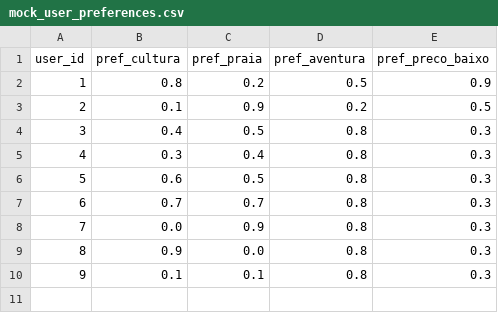
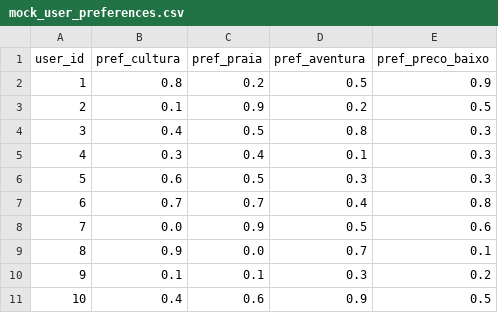
Before and after one commit to chissevo/NongoTour-Angola, a CSV file: data/mock_user_preferences.csv, drawn as a sheet.

Commit message:
Actualização dos arquivos nas pastas: ´docs, data e notebooks´

```diff
--- a/data/mock_user_preferences.csv
+++ b/data/mock_user_preferences.csv
@@ -4,7 +4,8 @@
 3,0.4,0.5,0.8,0.3
-4,0.3,0.4,0.8,0.3
-5,0.6,0.5,0.8,0.3
-6,0.7,0.7,0.8,0.3
-7,0.0,0.9,0.8,0.3
-8,0.9,0.0,0.8,0.3
-9,0.1,0.1,0.8,0.3
+4,0.3,0.4,0.1,0.3
+5,0.6,0.5,0.3,0.3
+6,0.7,0.7,0.4,0.8
+7,0.0,0.9,0.5,0.6
+8,0.9,0.0,0.7,0.1
+9,0.1,0.1,0.3,0.2
+10,0.4,0.6,0.9,0.5
```
Also changed, not shown: 5 other files.
